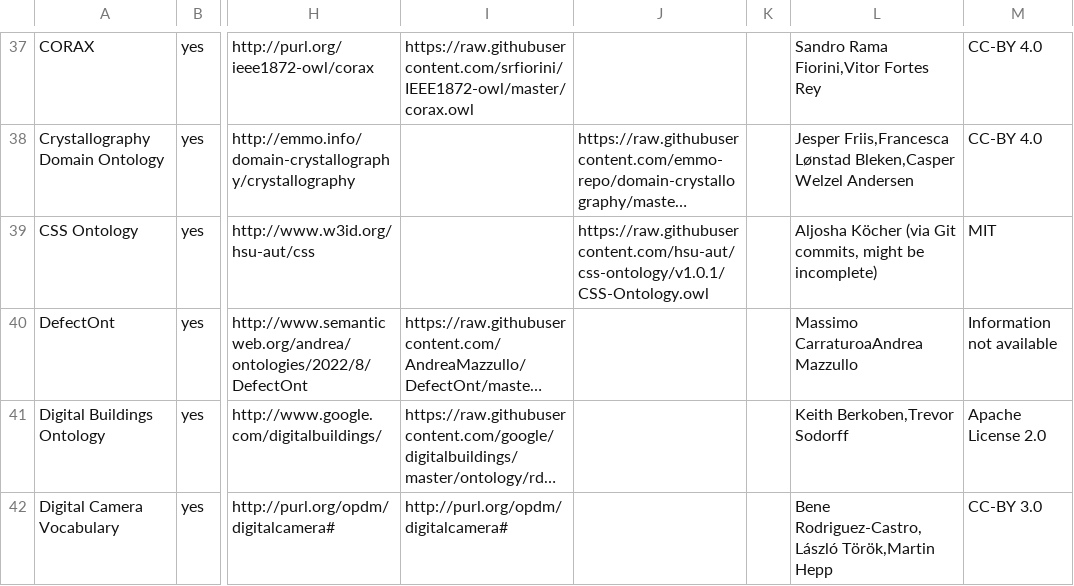
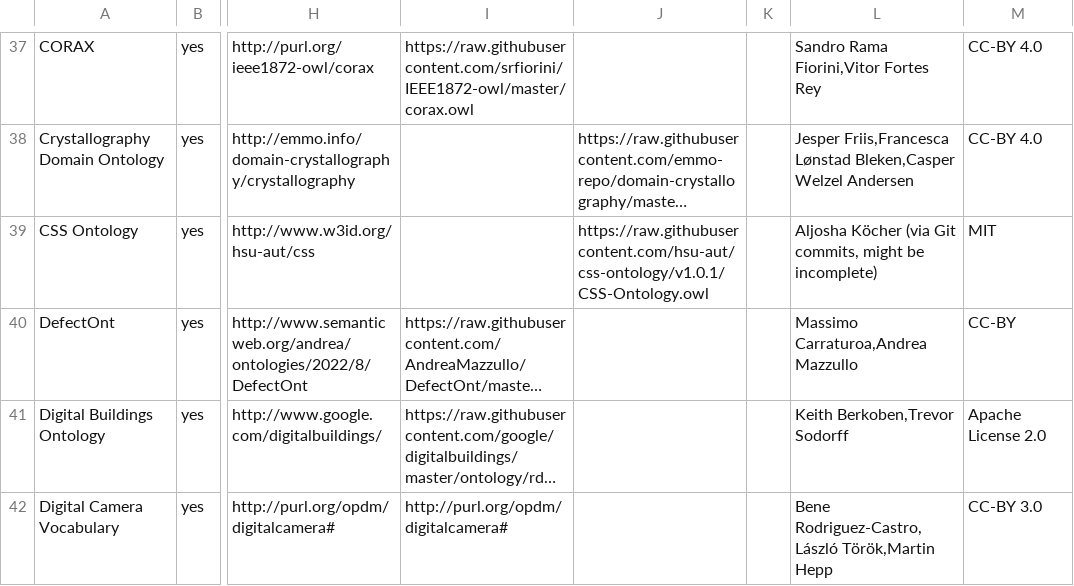
Before and after one commit to k00ni/manufacturing-industry-ontology-list, a CSV file: ontologies.csv, drawn as a sheet; only a part is shown, gaps mark what is left out; long unchanged cells end in …; the diff names each change by its address in the sheet, - before the commit and + after, or states it on an @@ line.

Commit message:
updated DefectOnt row (license + authors)
DefectOnt uses CC-BY based on https://github.com/AndreaMazzullo/DefectOnt/issues/1

```diff
--- a/ontologies.csv
+++ b/ontologies.csv
-L40: Massimo CarraturoaAndrea Mazzullo
+L40: Massimo Carraturoa,Andrea Mazzullo
-M40: Information not available
+M40: CC-BY
```
